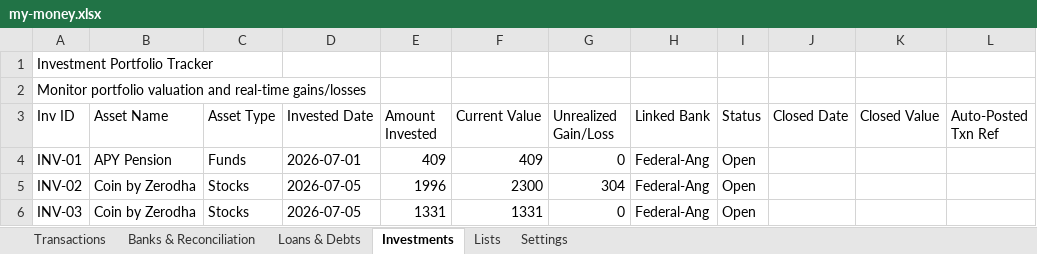
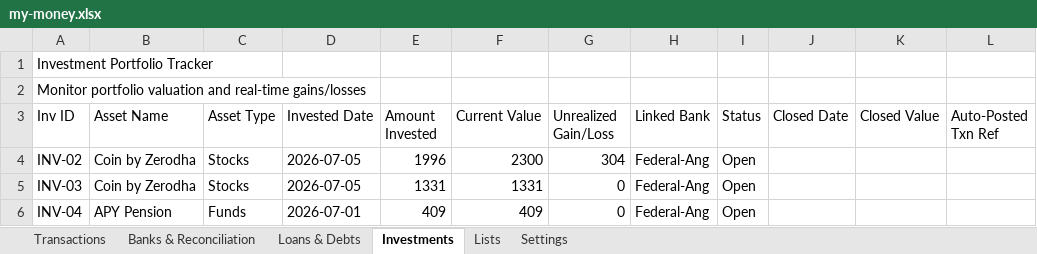
Before and after one commit to SanjoPoly/MyLedger, an Excel workbook: my-money.xlsx, sheet Investments, drawn as a sheet; values as stored, in another font and other column widths than the file's, no borders; removed rows and columns are numbered as before the commit, all else as after; the diff names each change by its address in the sheet, - before the commit and + after, or states it on an @@ line.

Commit message:
Ledgr: update my-money.xlsx (2026-07-20T21:48:58.021Z)

```diff
--- a/my-money.xlsx (sheet Investments)
+++ b/my-money.xlsx (sheet Investments)
-row 4: INV-01 | APY Pension | Funds | 2026-07-01 | 409 | 409 | 0 | Federal-Ang | Open
+row 6: INV-04 | APY Pension | Funds | 2026-07-01 | 409 | 409 | 0 | Federal-Ang | Open
```
Also changed, not shown: sheet Transactions, sheet Banks & Reconciliation.
